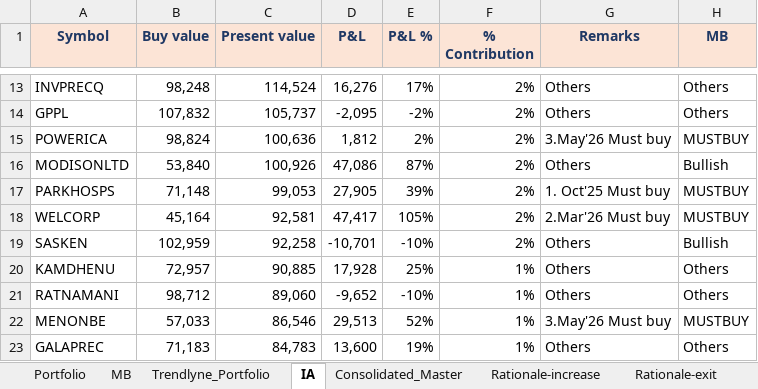
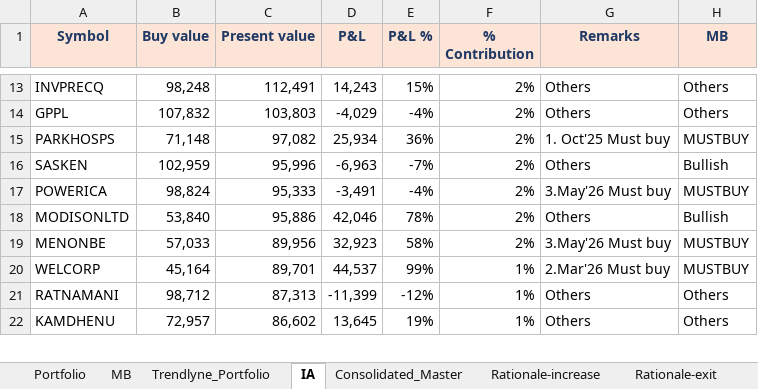
Before and after one commit to kvector0001/STT-Dashboard, an Excel workbook: data/portfolio.xlsx, sheet IA, drawn as a sheet; only a part is shown, gaps mark what is left out; values as stored, in another font and other column widths than the file's, no borders; charts and pictures and conditional formats not drawn; removed rows and columns are numbered as before the commit, all else as after; the diff covers the shown part only; the diff names each change by its address in the sheet, - before the commit and + after, or states it on an @@ line.

```diff
--- a/data/portfolio.xlsx (sheet IA)
+++ b/data/portfolio.xlsx (sheet IA)
-C13 (Present value): 114,524
+C13 (Present value): 112,491
-D13 (P&L): 16,276
+D13 (P&L): 14,243
-E13 (P&L %): 17%
+E13 (P&L %): 15%
-C14 (Present value): 105,737
+C14 (Present value): 103,803
-D14 (P&L): -2,095
+D14 (P&L): -4,029
-E14 (P&L %): -2%
+E14 (P&L %): -4%
+row 15: PARKHOSPS | 71,148 | 97,082 | 25,934 | 36% | 2% | 1. Oct'25 Must buy | MUSTBUY
+row 16: SASKEN | 102,959 | 95,996 | -6,963 | -7% | 2% | Others | Bullish
-C17 (Present value): 100,636
+C17 (Present value): 95,333
-D17 (P&L): 1,812
+D17 (P&L): -3,491
-E17 (P&L %): 2%
+E17 (P&L %): -4%
-C18 (Present value): 100,926
+C18 (Present value): 95,886
-D18 (P&L): 47,086
+D18 (P&L): 42,046
-E18 (P&L %): 87%
+E18 (P&L %): 78%
-row 17: PARKHOSPS | 71,148 | 99,053 | 27,905 | 39% | 2% | 1. Oct'25 Must buy | MUSTBUY
+row 19: MENONBE | 57,033 | 89,956 | 32,923 | 58% | 2% | 3.May'26 Must buy | MUSTBUY
-C20 (Present value): 92,581
+C20 (Present value): 89,701
-D20 (P&L): 47,417
+D20 (P&L): 44,537
-E20 (P&L %): 105%
+E20 (P&L %): 99%
-F20 (% Contribution): 2%
+F20 (% Contribution): 1%
-row 19: SASKEN | 102,959 | 92,258 | -10,701 | -10% | 2% | Others | Bullish
-row 20: KAMDHENU | 72,957 | 90,885 | 17,928 | 25% | 1% | Others | Others
-C21 (Present value): 89,060
+C21 (Present value): 87,313
-D21 (P&L): -9,652
+D21 (P&L): -11,399
-E21 (P&L %): -10%
+E21 (P&L %): -12%
-row 22: MENONBE | 57,033 | 86,546 | 29,513 | 52% | 1% | 3.May'26 Must buy | MUSTBUY
-A22 (Symbol): GALAPREC
+A22 (Symbol): KAMDHENU
-B22 (Buy value): 71,183
+B22 (Buy value): 72,957
-C22 (Present value): 84,783
+C22 (Present value): 86,602
-D22 (P&L): 13,600
+D22 (P&L): 13,645
```
Also changed, not shown: 28 added rows, 27 removed rows and 245 edited cells elsewhere in this sheet, sheet Portfolio, sheet Consolidated_Master, sheet Trendlyne_Portfolio, 1 other file.
